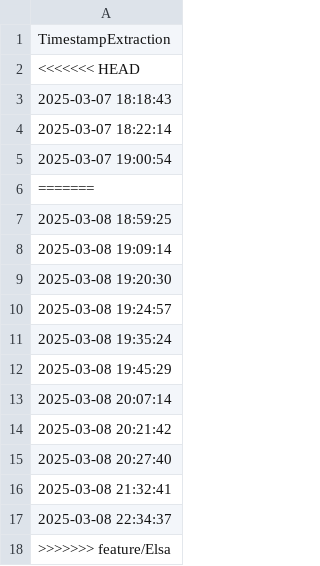
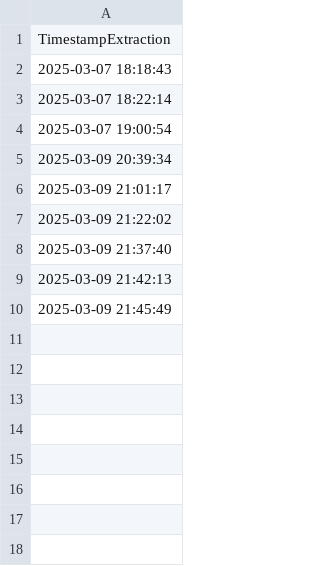
Before and after one commit to 1991Elsa/PFB, a CSV file: timestamp_data_clean.csv, drawn as a sheet.

Commit message:
merge rama elsa

```diff
--- a/timestamp_data_clean.csv
+++ b/timestamp_data_clean.csv
@@ -1,3 +1,2 @@
 TimestampExtraction
-<<<<<<< HEAD
 2025-03-07 18:18:43
@@ -5,14 +4,7 @@ TimestampExtraction
 2025-03-07 19:00:54
-=======
-2025-03-08 18:59:25
-2025-03-08 19:09:14
-2025-03-08 19:20:30
-2025-03-08 19:24:57
-2025-03-08 19:35:24
-2025-03-08 19:45:29
-2025-03-08 20:07:14
-2025-03-08 20:21:42
-2025-03-08 20:27:40
-2025-03-08 21:32:41
-2025-03-08 22:34:37
->>>>>>> feature/Elsa
+2025-03-09 20:39:34
+2025-03-09 21:01:17
+2025-03-09 21:22:02
+2025-03-09 21:37:40
+2025-03-09 21:42:13
+2025-03-09 21:45:49
```
Also changed, not shown: 8 other files.
